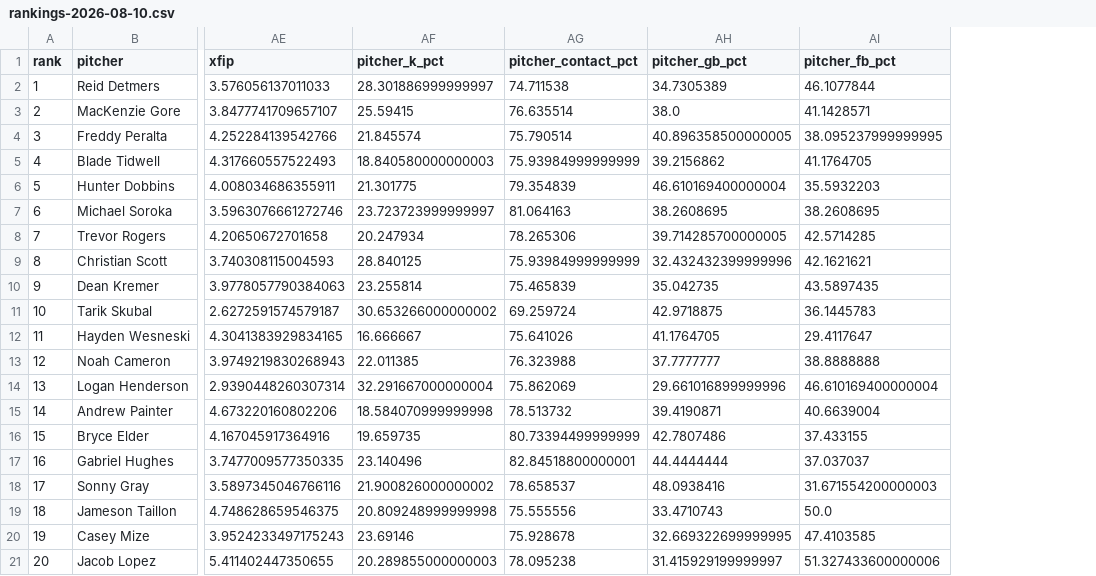
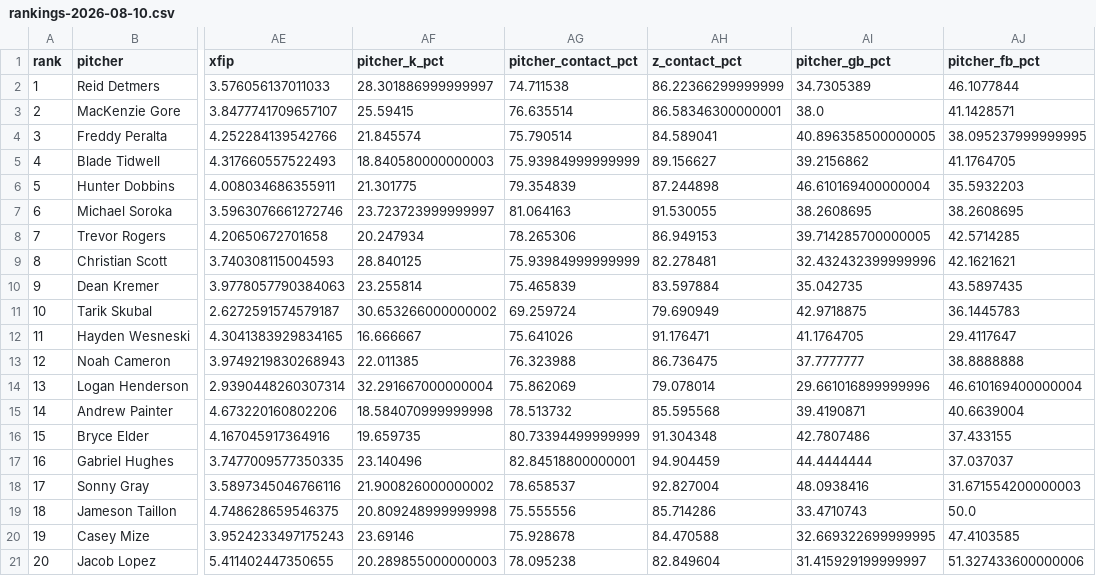
Before and after one commit to Ceezwrld/K-matchup, a CSV file: rankings-2026-08-10.csv, drawn as a sheet; only a part is shown, gaps mark what is left out; the diff names each change by its address in the sheet, - before the commit and + after, or states it on an @@ line.

```diff
--- a/rankings-2026-08-10.csv
+++ b/rankings-2026-08-10.csv
+column AH (z_contact_pct), rows 2-21: 86.22366299999999 | 86.58346300000001 | 84.589041 | 89.156627 | 87.244898 | 91.530055 | 86.949153 | 82.278481 | 83.597884 | 79.690949 | 91.176471 | 86.736475 | 79.078014 | 85.595568 | 91.304348 | 94.904459 | 92.827004 | 85.714286 | 84.470588 | 82.849604
```
Also changed, not shown: 5 other files.
